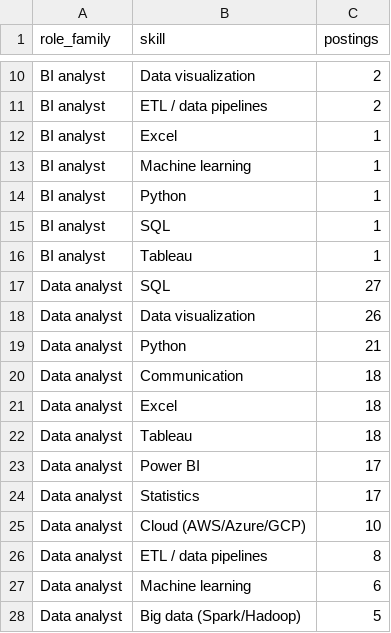
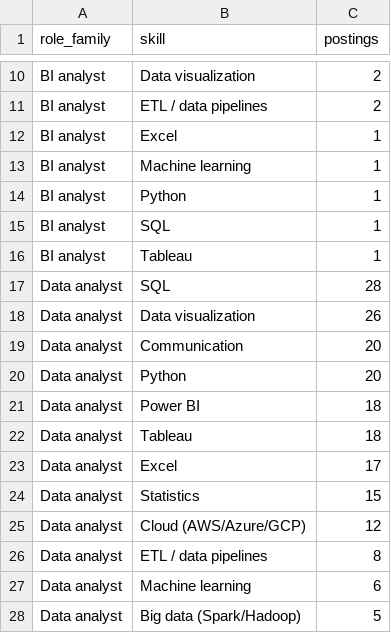
Before and after one commit to Bharathpurvath/advanced-projects, a CSV file: india-data-analyst-job-market-capstone/reports/role_skill_latest.csv, drawn as a sheet; only a part is shown, gaps mark what is left out.

```diff
--- a/india-data-analyst-job-market-capstone/reports/role_skill_latest.csv
+++ b/india-data-analyst-job-market-capstone/reports/role_skill_latest.csv
@@ -16,11 +16,11 @@ BI analyst,SQL,1
 BI analyst,Tableau,1
-Data analyst,SQL,27
+Data analyst,SQL,28
 Data analyst,Data visualization,26
-Data analyst,Python,21
-Data analyst,Communication,18
-Data analyst,Excel,18
+Data analyst,Communication,20
+Data analyst,Python,20
+Data analyst,Power BI,18
 Data analyst,Tableau,18
-Data analyst,Power BI,17
-Data analyst,Statistics,17
-Data analyst,Cloud (AWS/Azure/GCP),10
+Data analyst,Excel,17
+Data analyst,Statistics,15
+Data analyst,Cloud (AWS/Azure/GCP),12
 Data analyst,ETL / data pipelines,8
```
Also changed, not shown: india-data-analyst-job-market-capstone/reports/pull_history.csv, india-data-analyst-job-market-capstone/reports/skill_demand_latest.csv, 6 other files.
